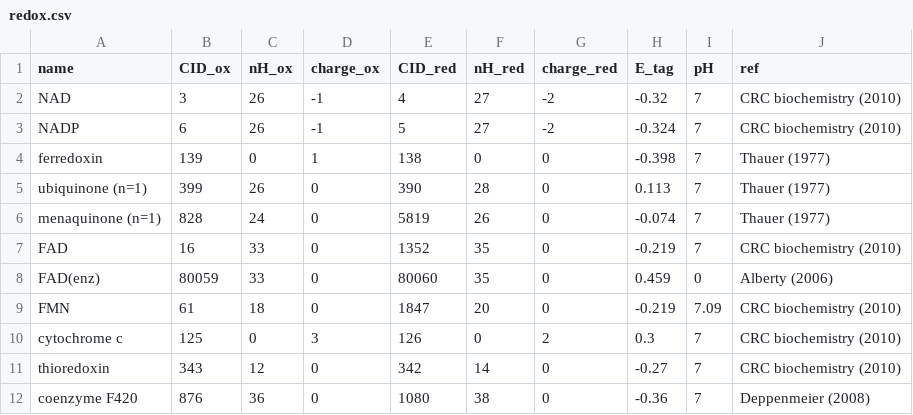
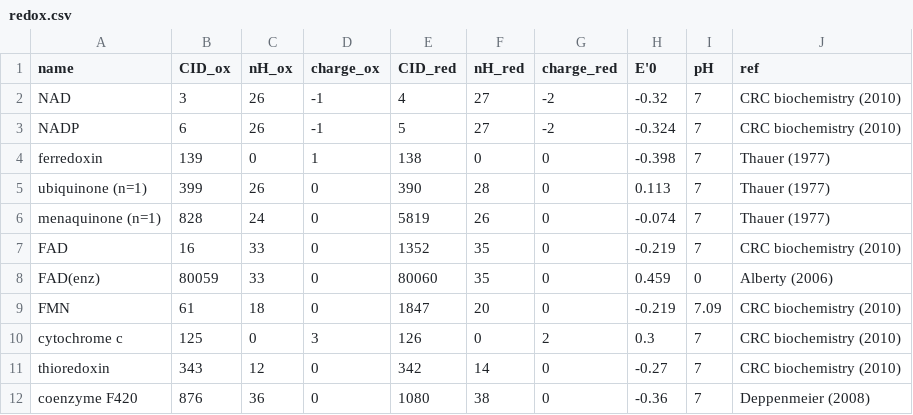
Before and after one commit to eladnoor/milo-lab, a CSV file: trunk/data/thermodynamics/redox.csv, drawn as a sheet.

```diff
--- a/trunk/data/thermodynamics/redox.csv
+++ b/trunk/data/thermodynamics/redox.csv
@@ -1,2 +1,2 @@
-"name","CID_ox","nH_ox","charge_ox","CID_red","nH_red","charge_red","E_tag","pH","ref"
+"name","CID_ox","nH_ox","charge_ox","CID_red","nH_red","charge_red","E'0","pH","ref"
 "NAD",3,26,-1,4,27,-2,-0.32,7,"CRC biochemistry (2010)"
```
Also changed, not shown: trunk/data/kegg/kegg_additions.csv, 11 other files.
